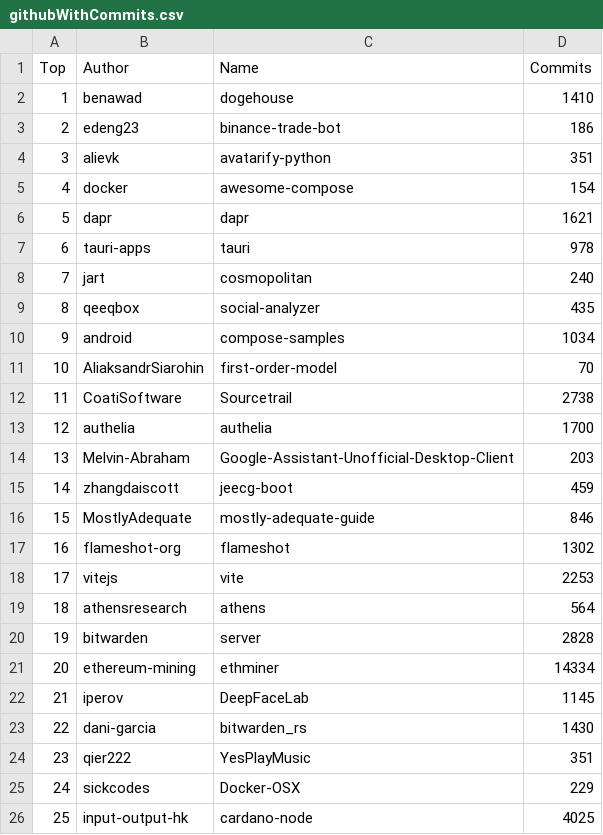
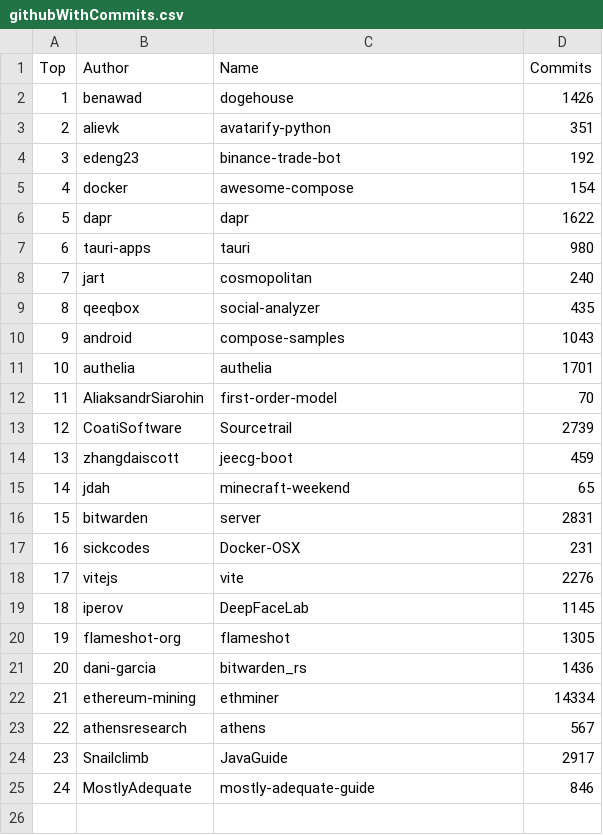
Before and after one commit to afdezfraga/afdezfraga.github.io, a CSV file: githubWithCommits.csv, drawn as a sheet; removed rows and columns are numbered as before the commit, all else as after; the diff names each change by its address in the sheet, - before the commit and + after, or states it on an @@ line.

```diff
--- a/githubWithCommits.csv
+++ b/githubWithCommits.csv
-D2 (Commits): 1410
+D2 (Commits): 1426
-row 3: 2 | edeng23 | binance-trade-bot | 186
@@ column A (Top) renumbered between rows 3 and 25 @@
+row 4: 3 | edeng23 | binance-trade-bot | 192
-D6 (Commits): 1621
+D6 (Commits): 1622
-D7 (Commits): 978
+D7 (Commits): 980
-D10 (Commits): 1034
+D10 (Commits): 1043
+row 11: 10 | authelia | authelia | 1701
-D13 (Commits): 2738
+D13 (Commits): 2739
-row 13: 12 | authelia | authelia | 1700
-row 14: 13 | Melvin-Abraham | Google-Assistant-Unofficial-Desktop-Client | 203
+row 15: 14 | jdah | minecraft-weekend | 65
+row 16: 15 | bitwarden | server | 2831
+row 17: 16 | sickcodes | Docker-OSX | 231
+row 18: 17 | vitejs | vite | 2276
@@ row 22 moved to row 19: 18 @@
+row 20: 19 | flameshot-org | flameshot | 1305
+row 21: 20 | dani-garcia | bitwarden_rs | 1436
@@ row 21 moved to row 22: 21 @@
+row 23: 22 | athensresearch | athens | 567
+row 24: 23 | Snailclimb | JavaGuide | 2917
-row 17: 16 | flameshot-org | flameshot | 1302
-row 18: 17 | vitejs | vite | 2253
-row 19: 18 | athensresearch | athens | 564
-row 20: 19 | bitwarden | server | 2828
-row 23: 22 | dani-garcia | bitwarden_rs | 1430
-row 24: 23 | qier222 | YesPlayMusic | 351
-row 25: 24 | sickcodes | Docker-OSX | 229
-row 26: 25 | input-output-hk | cardano-node | 4025
```
Also changed, not shown: 1 other file.
